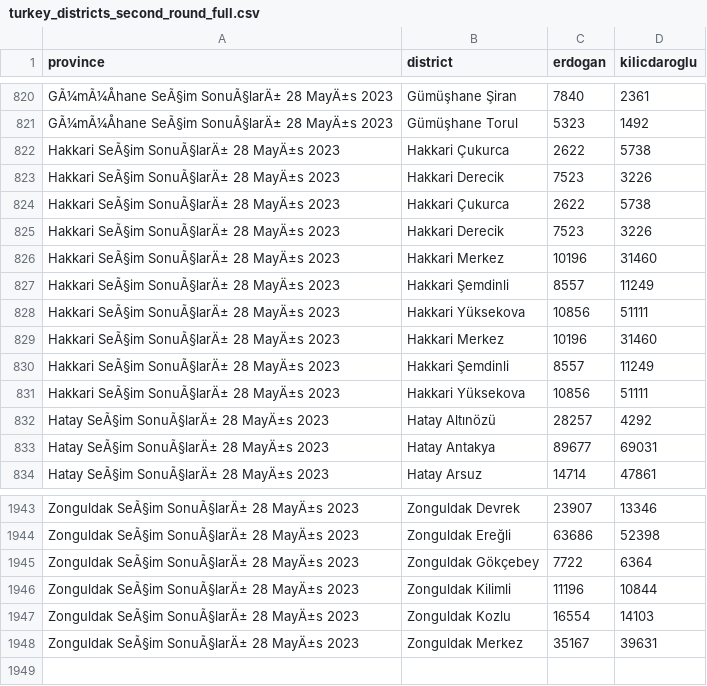
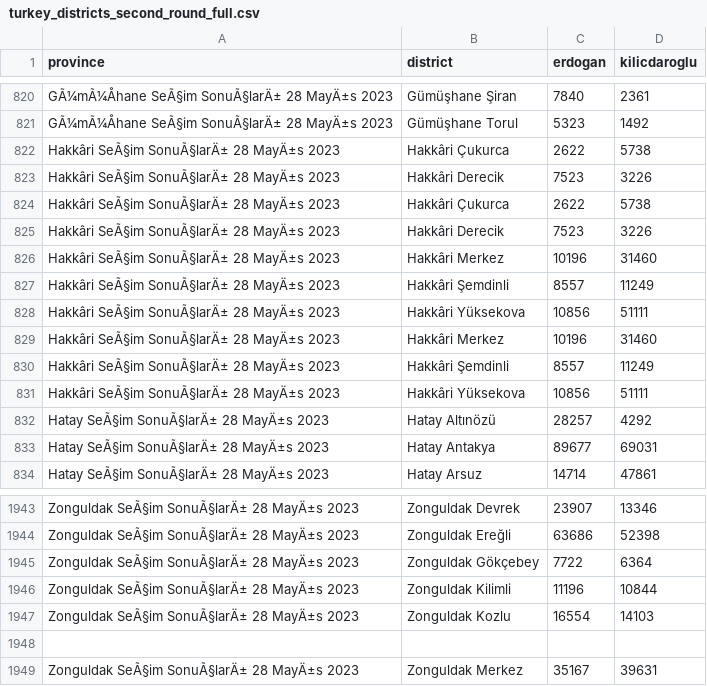
Before and after one commit to theo-forecast/timer, a CSV file: turkey_districts_second_round_full.csv, drawn as a sheet; only a part is shown, gaps mark what is left out; the diff names each change by its address in the sheet, - before the commit and + after, or states it on an @@ line.

Commit message:
Update turkey_districts_second_round_full.csv

```diff
--- a/turkey_districts_second_round_full.csv
+++ b/turkey_districts_second_round_full.csv
-A822:A831 (province): Hakkari SeÃ§im SonuÃ§larÄ± 28 MayÄ±s 2023
+A822:A831 (province): Hakkâri SeÃ§im SonuÃ§larÄ± 28 MayÄ±s 2023
-B822 (district): Hakkari Çukurca
+B822 (district): Hakkâri Çukurca
-B823 (district): Hakkari Derecik
+B823 (district): Hakkâri Derecik
-B824 (district): Hakkari Çukurca
+B824 (district): Hakkâri Çukurca
-B825 (district): Hakkari Derecik
+B825 (district): Hakkâri Derecik
-B826 (district): Hakkari Merkez
+B826 (district): Hakkâri Merkez
-B827 (district): Hakkari Şemdinli
+B827 (district): Hakkâri Şemdinli
-B828 (district): Hakkari Yüksekova
+B828 (district): Hakkâri Yüksekova
-B829 (district): Hakkari Merkez
+B829 (district): Hakkâri Merkez
-B830 (district): Hakkari Şemdinli
+B830 (district): Hakkâri Şemdinli
-B831 (district): Hakkari Yüksekova
+B831 (district): Hakkâri Yüksekova
+row 1948: (empty)
```
